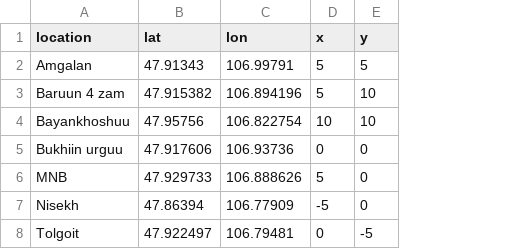
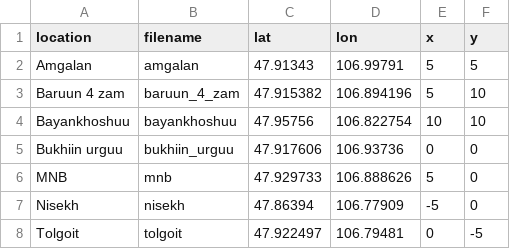
Before and after one commit to connorgmeehan/deco3100-info-vis-ulaanbaatar, a CSV file: src/public/station_meta_data.csv, drawn as a sheet; the diff names each change by its address in the sheet, - before the commit and + after, or states it on an @@ line.

Commit message:
Added station closeup view

```diff
--- a/src/public/station_meta_data.csv
+++ b/src/public/station_meta_data.csv
+column B (filename), rows 2-8: amgalan | baruun_4_zam | bayankhoshuu | bukhiin_urguu | mnb | nisekh | tolgoit
```
Also changed, not shown: 22 other files.
